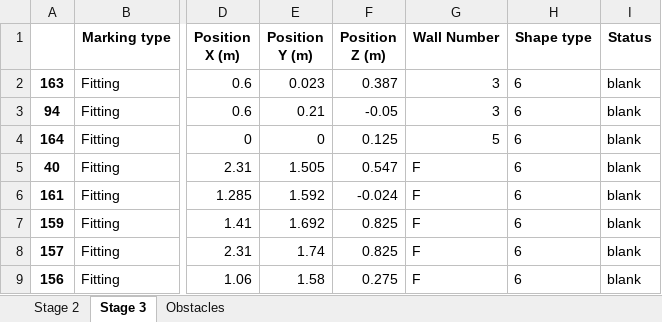
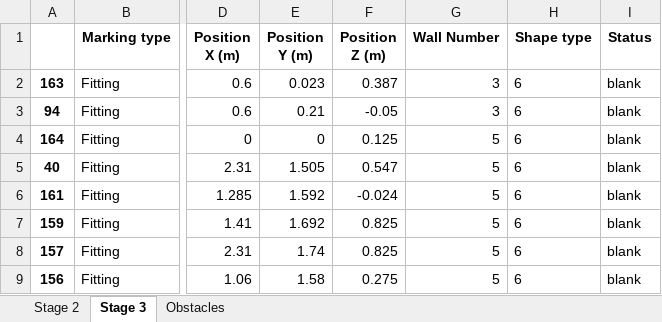
Before and after one commit to mokzhizhuan/GreyForm_UIs, an Excel workbook: Greyform/Python_Application/exporteddatassss(with TMP)(draft)(tetra).xlsx, sheet Stage 3, drawn as a sheet; only a part is shown, gaps mark what is left out; values as stored, in another font and other column widths than the file's, no borders; the diff names each change by its address in the sheet, - before the commit and + after, or states it on an @@ line.

Commit message:
change

```diff
--- a/Greyform/Python_Application/exporteddatassss(with TMP)(draft)(tetra).xlsx (sheet Stage 3)
+++ b/Greyform/Python_Application/exporteddatassss(with TMP)(draft)(tetra).xlsx (sheet Stage 3)
-G5:G9 (Wall Number): F
+G5:G9 (Wall Number): 5
```
